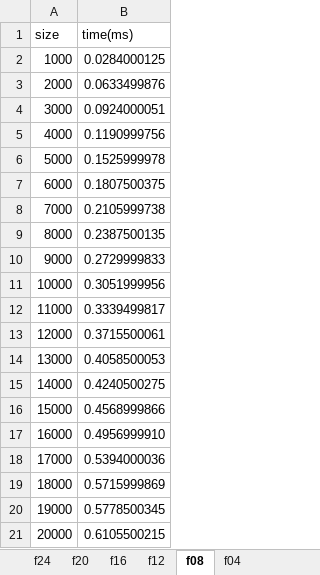
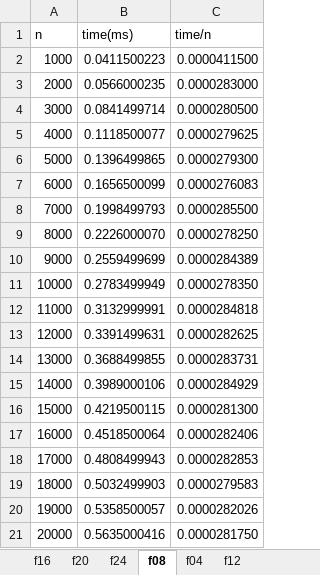
Before and after one commit to f4ilon/Algos_Lab_1, an Excel workbook: file.xlsx, sheet f08, drawn as a sheet; values as stored, in another font and other column widths than the file's, no borders; charts and pictures not drawn; the diff names each change by its address in the sheet, - before the commit and + after, or states it on an @@ line.

```diff
--- a/file.xlsx (sheet f08)
+++ b/file.xlsx (sheet f08)
@@ sheet tab order changed: f16 | f20 | f24 | f08 | f04 | f12 @@
+column C (time/n), rows 2-21: 0.0000411500 | 0.0000283000 | 0.0000280500 | 0.0000279625 | 0.0000279300 | 0.0000276083 | 0.0000285500 | 0.0000278250 | 0.0000284389 | 0.0000278350 | 0.0000284818 | 0.0000282625 | 0.0000283731 | 0.0000284929 | 0.0000281300 | 0.0000282406 | 0.0000282853 | 0.0000279583 | 0.0000282026 | 0.0000281750
-A1: size
+A1: n
-B2 (time(ms)): 0.0284000125
+B2 (time(ms)): 0.0411500223
-B3 (time(ms)): 0.0633499876
+B3 (time(ms)): 0.0566000235
-B4 (time(ms)): 0.0924000051
+B4 (time(ms)): 0.0841499714
-B5 (time(ms)): 0.1190999756
+B5 (time(ms)): 0.1118500077
-B6 (time(ms)): 0.1525999978
+B6 (time(ms)): 0.1396499865
-B7 (time(ms)): 0.1807500375
+B7 (time(ms)): 0.1656500099
-B8 (time(ms)): 0.2105999738
+B8 (time(ms)): 0.1998499793
-B9 (time(ms)): 0.2387500135
+B9 (time(ms)): 0.2226000070
-B10 (time(ms)): 0.2729999833
+B10 (time(ms)): 0.2559499699
-B11 (time(ms)): 0.3051999956
+B11 (time(ms)): 0.2783499949
-B12 (time(ms)): 0.3339499817
+B12 (time(ms)): 0.3132999991
-B13 (time(ms)): 0.3715500061
+B13 (time(ms)): 0.3391499631
-B14 (time(ms)): 0.4058500053
+B14 (time(ms)): 0.3688499855
-B15 (time(ms)): 0.4240500275
+B15 (time(ms)): 0.3989000106
-B16 (time(ms)): 0.4568999866
+B16 (time(ms)): 0.4219500115
-B17 (time(ms)): 0.4956999910
+B17 (time(ms)): 0.4518500064
-B18 (time(ms)): 0.5394000036
+B18 (time(ms)): 0.4808499943
-B19 (time(ms)): 0.5715999869
+B19 (time(ms)): 0.5032499903
-B20 (time(ms)): 0.5778500345
+B20 (time(ms)): 0.5358500057
-B21 (time(ms)): 0.6105500215
+B21 (time(ms)): 0.5635000416
```
Also changed, not shown: sheet f16, sheet f20, sheet f12, sheet f04, sheet f24, charts or pictures, 3 other files.
